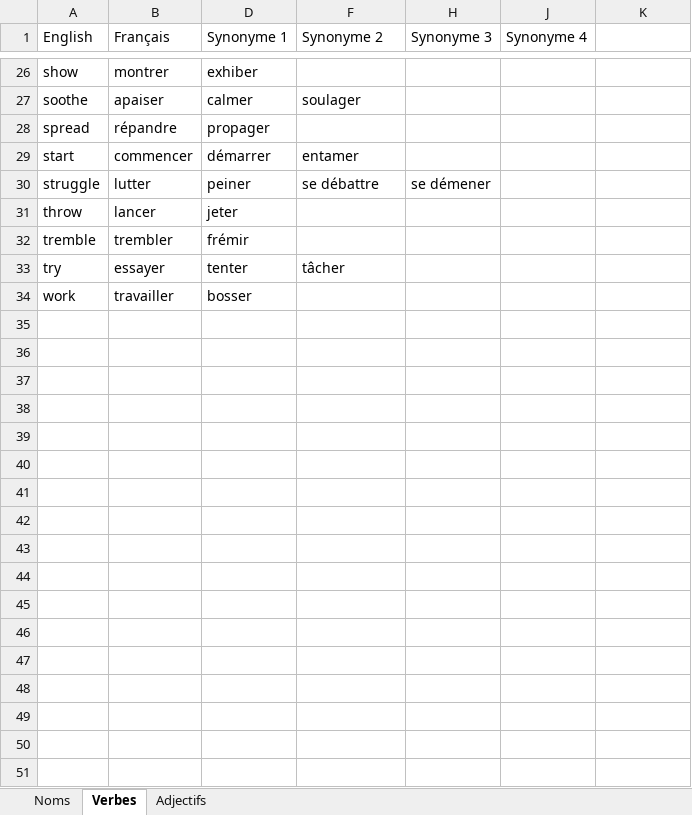
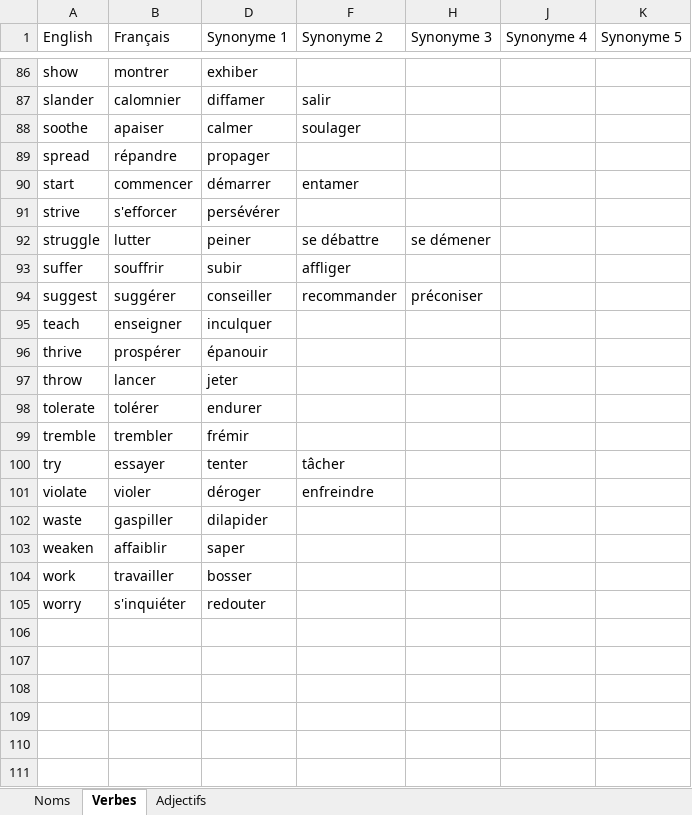
Before and after one commit to JusticeForSure2026/TEF_Synonyms, an Excel workbook: Synonymes.xlsx, sheet Verbes, drawn as a sheet; only a part is shown, gaps mark what is left out; the shorter side is filled out with more unchanged rows; values as stored, in another font and other column widths than the file's, no cell formats; charts and pictures not drawn; addresses are those after the commit; the diff covers the shown part only; the diff names each change by its address in the sheet, - before the commit and + after, or states it on an @@ line.

```diff
--- a/Synonymes.xlsx (sheet Verbes)
+++ b/Synonymes.xlsx (sheet Verbes)
-K1: (empty)
+K1: Synonyme 5
+row 87: slander | calomnier | diffamer | salir
+row 91: strive | s'efforcer | persévérer
+row 93: suffer | souffrir | subir | affliger
+row 94: suggest | suggérer | conseiller | recommander | préconiser
+row 95: teach | enseigner | inculquer
+row 96: thrive | prospérer | épanouir
+row 98: tolerate | tolérer | endurer
+row 101: violate | violer | déroger | enfreindre
+row 102: waste | gaspiller | dilapider
+row 103: weaken | affaiblir | saper
-row 105: (empty)
+row 105: worry | s'inquiéter | redouter
```
Also changed, not shown: 60 added rows and 3 edited cells elsewhere in this sheet, cell formats, 2 other files.
